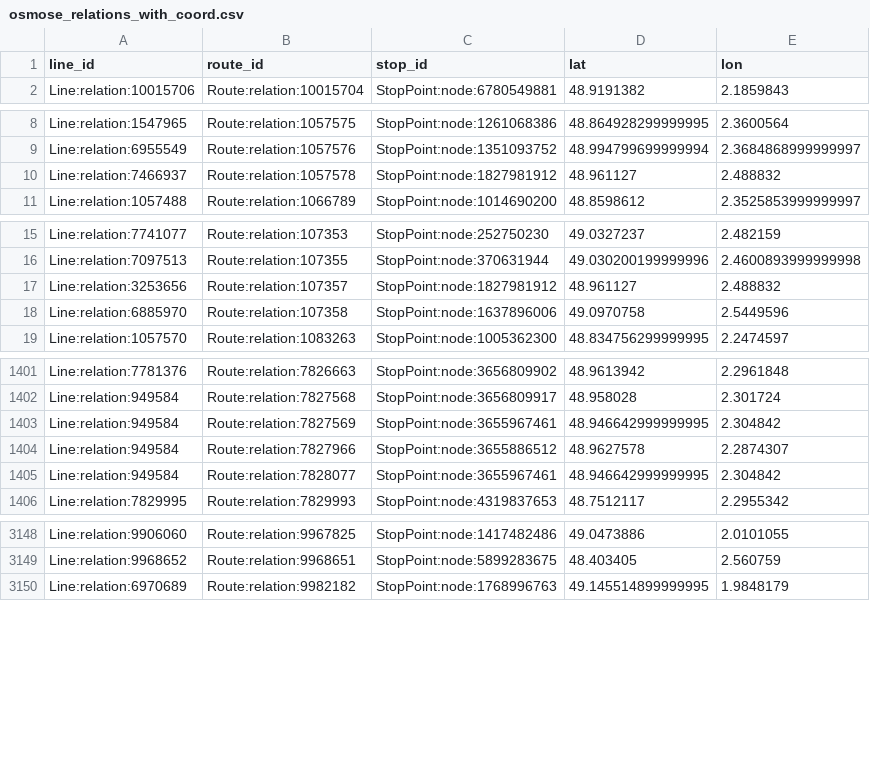
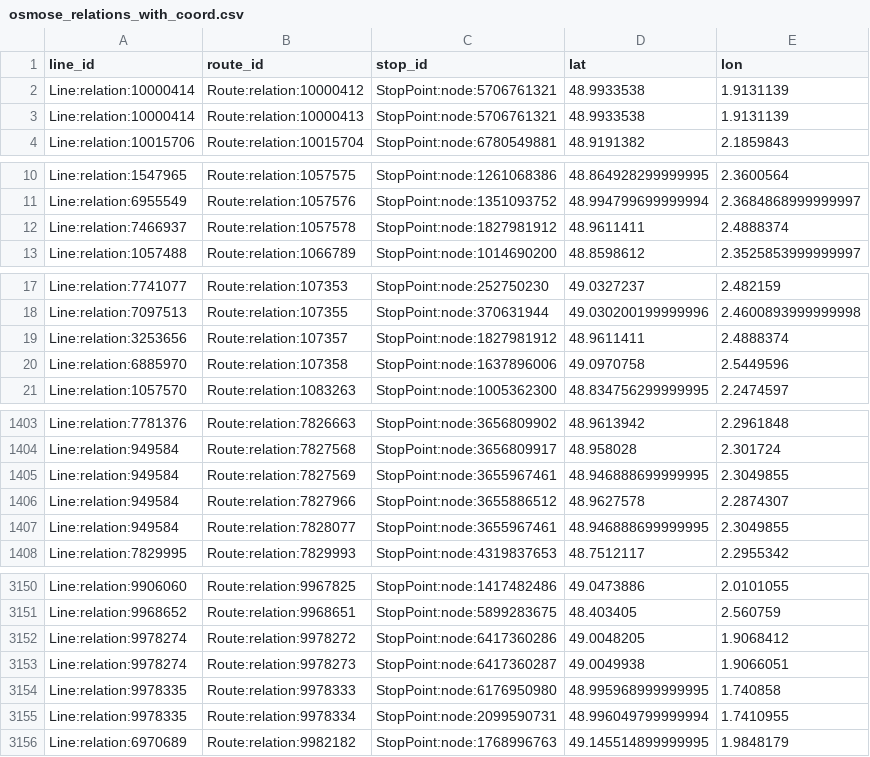
Before and after one commit to Jungle-Bus/ref-fr-STIF, a CSV file: data/osmose_relations_with_coord.csv, drawn as a sheet; only a part is shown, gaps mark what is left out; the diff covers the shown part only.

```diff
--- a/data/osmose_relations_with_coord.csv
+++ b/data/osmose_relations_with_coord.csv
@@ -1,2 +1,4 @@
 line_id,route_id,stop_id,lat,lon
+Line:relation:10000414,Route:relation:10000412,StopPoint:node:5706761321,48.9933538,1.9131139
+Line:relation:10000414,Route:relation:10000413,StopPoint:node:5706761321,48.9933538,1.9131139
 Line:relation:10015706,Route:relation:10015704,StopPoint:node:6780549881,48.9191382,2.1859843
@@ -9,3 +11,3 @@ Line:relation:1547965,Route:relation:1057575,StopPoint:node:1261068386,48.864928
 Line:relation:6955549,Route:relation:1057576,StopPoint:node:1351093752,48.994799699999994,2.3684868999999997
-Line:relation:7466937,Route:relation:1057578,StopPoint:node:1827981912,48.961127,2.488832
+Line:relation:7466937,Route:relation:1057578,StopPoint:node:1827981912,48.9611411,2.4888374
 Line:relation:1057488,Route:relation:1066789,StopPoint:node:1014690200,48.8598612,2.3525853999999997
@@ -16,3 +18,3 @@ Line:relation:7741077,Route:relation:107353,StopPoint:node:252750230,49.0327237,
 Line:relation:7097513,Route:relation:107355,StopPoint:node:370631944,49.030200199999996,2.4600893999999998
-Line:relation:3253656,Route:relation:107357,StopPoint:node:1827981912,48.961127,2.488832
+Line:relation:3253656,Route:relation:107357,StopPoint:node:1827981912,48.9611411,2.4888374
 Line:relation:6885970,Route:relation:107358,StopPoint:node:1637896006,49.0970758,2.5449596
@@ -1402,5 +1404,5 @@ Line:relation:7781376,Route:relation:7826663,StopPoint:node:3656809902,48.961394
 Line:relation:949584,Route:relation:7827568,StopPoint:node:3656809917,48.958028,2.301724
-Line:relation:949584,Route:relation:7827569,StopPoint:node:3655967461,48.946642999999995,2.304842
+Line:relation:949584,Route:relation:7827569,StopPoint:node:3655967461,48.946888699999995,2.3049855
 Line:relation:949584,Route:relation:7827966,StopPoint:node:3655886512,48.9627578,2.2874307
-Line:relation:949584,Route:relation:7828077,StopPoint:node:3655967461,48.946642999999995,2.304842
+Line:relation:949584,Route:relation:7828077,StopPoint:node:3655967461,48.946888699999995,2.3049855
 Line:relation:7829995,Route:relation:7829993,StopPoint:node:4319837653,48.7512117,2.2955342
@@ -3149,2 +3151,6 @@ Line:relation:9906060,Route:relation:9967825,StopPoint:node:1417482486,49.047388
 Line:relation:9968652,Route:relation:9968651,StopPoint:node:5899283675,48.403405,2.560759
+Line:relation:9978274,Route:relation:9978272,StopPoint:node:6417360286,49.0048205,1.9068412
+Line:relation:9978274,Route:relation:9978273,StopPoint:node:6417360287,49.0049938,1.9066051
+Line:relation:9978335,Route:relation:9978333,StopPoint:node:6176950980,48.995968999999995,1.740858
+Line:relation:9978335,Route:relation:9978334,StopPoint:node:2099590731,48.996049799999994,1.7410955
 Line:relation:6970689,Route:relation:9982182,StopPoint:node:1768996763,49.145514899999995,1.9848179
```
Also changed, not shown: 6 edited cells elsewhere in this file, data/idf_routes.csv, data/lignes.csv, 6 other files.
